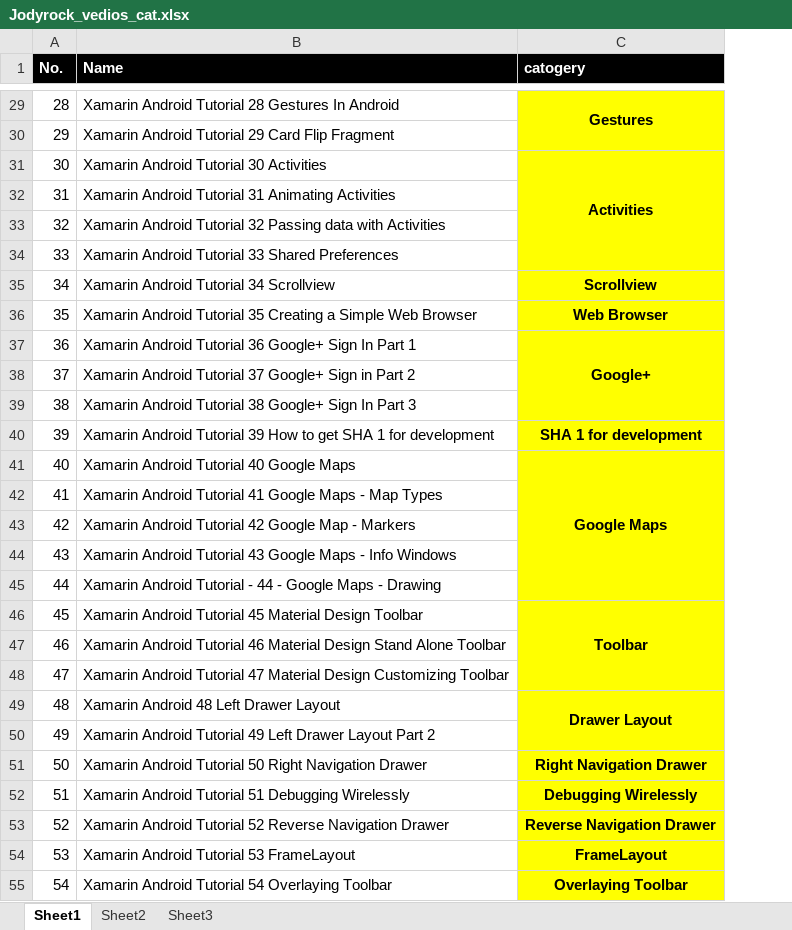
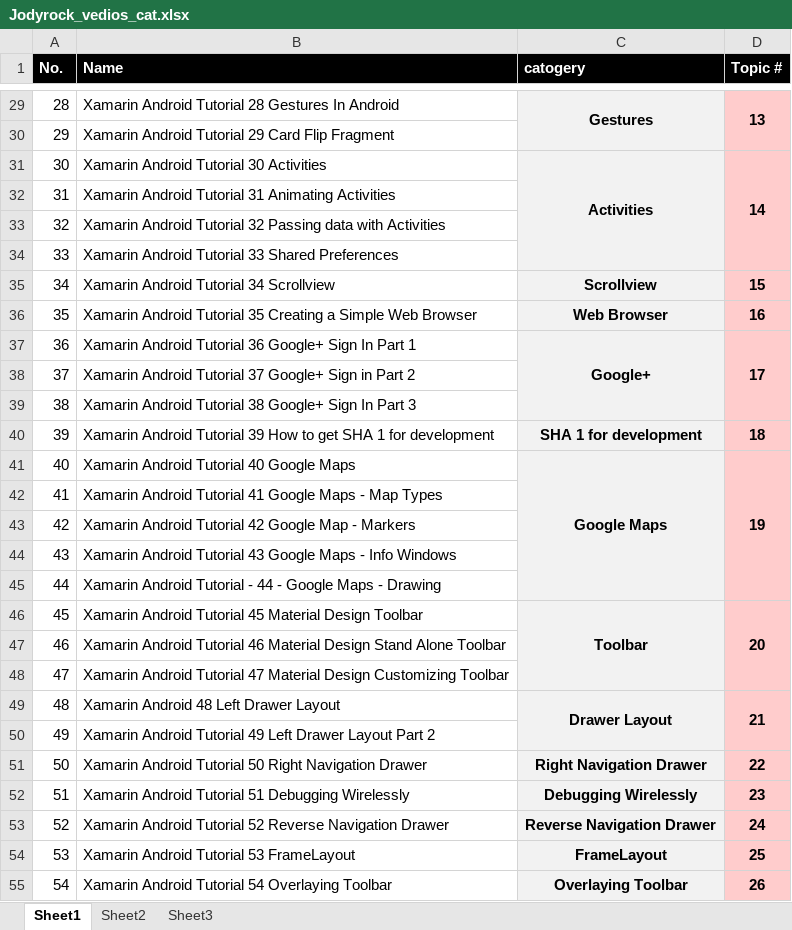
Before and after one commit to MAOITSoft/5damaty, an Excel workbook: MAO/Jodyrock_vedios_cat.xlsx, sheet Sheet1, drawn as a sheet; only a part is shown, gaps mark what is left out; values as stored, in another font and other column widths than the file's, no borders; the diff covers the shown part only; the diff names each change by its address in the sheet, - before the commit and + after, or states it on an @@ line.

```diff
--- a/MAO/Jodyrock_vedios_cat.xlsx (sheet Sheet1)
+++ b/MAO/Jodyrock_vedios_cat.xlsx (sheet Sheet1)
+column D (Topic #), rows 29-55: 13 |  | 14 |  |  |  | 15 | 16 | 17 |  |  | 18 | 19 |  |  |  |  | 20 |  |  | 21 |  | 22 | 23 | 24 | 25 | 26
-C29:C55 fill: #FFFF00
+C29:C55 fill: #F2F2F2
```
Also changed, not shown: cell formats elsewhere in this sheet.
